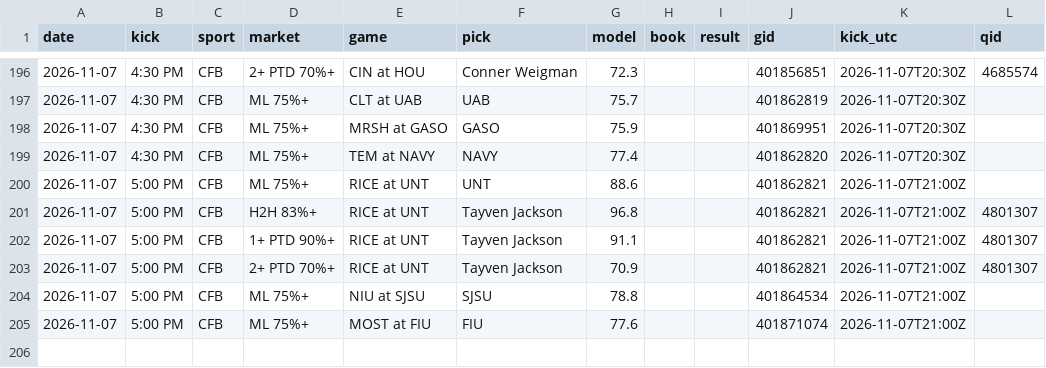
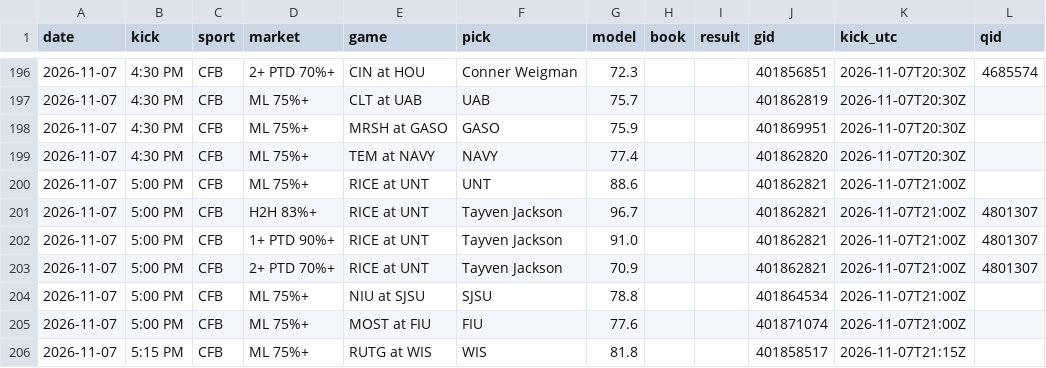
Before and after one commit to DPAD7/the-arena, a CSV file: data/reads_log.csv, drawn as a sheet; only a part is shown, gaps mark what is left out.

```diff
--- a/data/reads_log.csv
+++ b/data/reads_log.csv
@@ -200,4 +200,4 @@ date,kick,sport,market,game,pick,model,book,result,gid,kick_utc,qid
 2026-11-07,5:00 PM,CFB,ML 75%+,RICE at UNT,UNT,88.6,,,401862821,2026-11-07T21:00Z,
-2026-11-07,5:00 PM,CFB,H2H 83%+,RICE at UNT,Tayven Jackson,96.8,,,401862821,2026-11-07T21:00Z,4801307
-2026-11-07,5:00 PM,CFB,1+ PTD 90%+,RICE at UNT,Tayven Jackson,91.1,,,401862821,2026-11-07T21:00Z,4801307
+2026-11-07,5:00 PM,CFB,H2H 83%+,RICE at UNT,Tayven Jackson,96.7,,,401862821,2026-11-07T21:00Z,4801307
+2026-11-07,5:00 PM,CFB,1+ PTD 90%+,RICE at UNT,Tayven Jackson,91.0,,,401862821,2026-11-07T21:00Z,4801307
 2026-11-07,5:00 PM,CFB,2+ PTD 70%+,RICE at UNT,Tayven Jackson,70.9,,,401862821,2026-11-07T21:00Z,4801307
@@ -205 +205,2 @@ date,kick,sport,market,game,pick,model,book,result,gid,kick_utc,qid
 2026-11-07,5:00 PM,CFB,ML 75%+,MOST at FIU,FIU,77.6,,,401871074,2026-11-07T21:00Z,
+2026-11-07,5:15 PM,CFB,ML 75%+,RUTG at WIS,WIS,81.8,,,401858517,2026-11-07T21:15Z,
```
Also changed, not shown: 31 other files.
